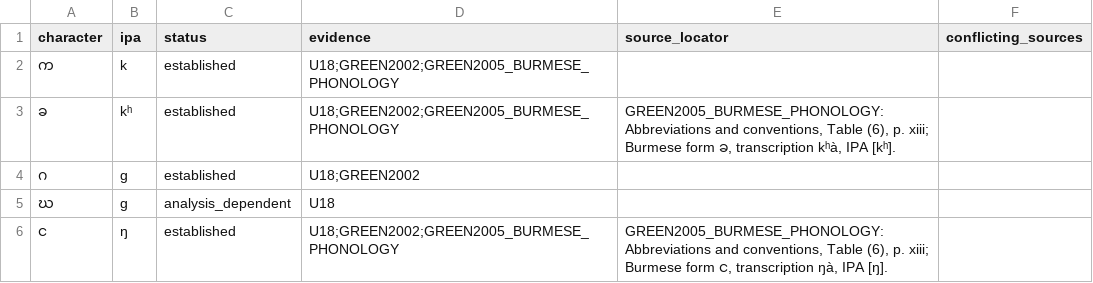
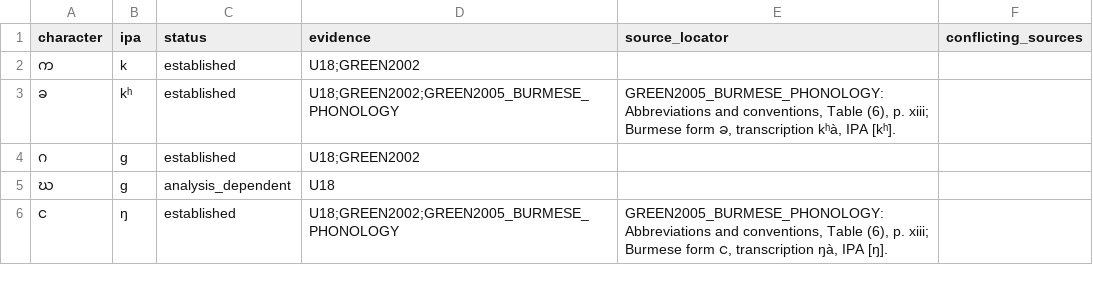
Before and after one commit to ClippyFirst/Burmese-Ukrainian-Phonetic-System, a CSV file: data/burmese/ipa_onsets.csv, drawn as a sheet; only a part is shown.

Commit message:
fix: keep k source evidence aligned with existing contract

```diff
--- a/data/burmese/ipa_onsets.csv
+++ b/data/burmese/ipa_onsets.csv
@@ -1,3 +1,3 @@
 character,ipa,status,evidence,source_locator,conflicting_sources
-က,k,established,U18;GREEN2002;GREEN2005_BURMESE_PHONOLOGY,,
+က,k,established,U18;GREEN2002,,
 ခ,kʰ,established,U18;GREEN2002;GREEN2005_BURMESE_PHONOLOGY,"GREEN2005_BURMESE_PHONOLOGY: Abbreviations and conventions, Table (6), p. xiii; Burmese form ခ, transcription kʰà, IPA [kʰ].",
```
